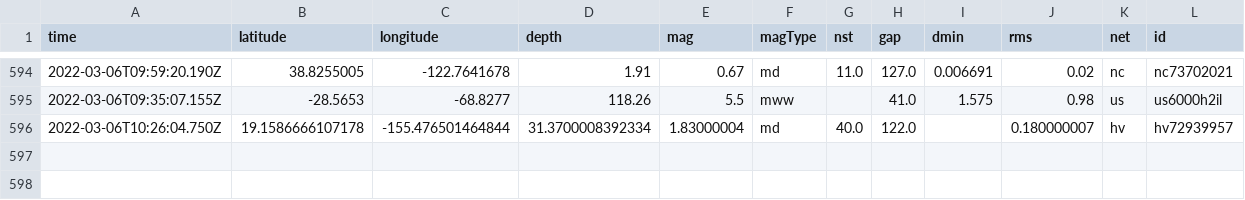
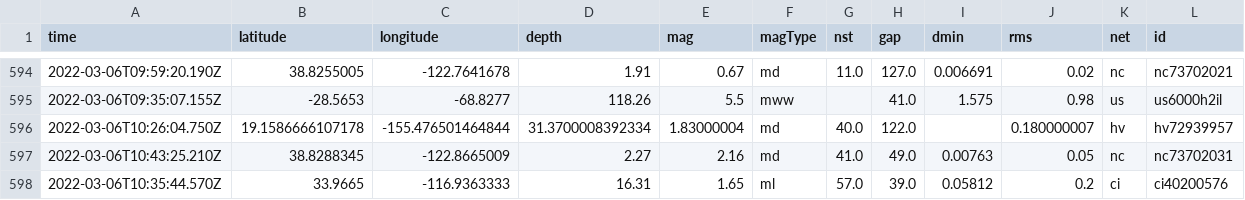
Before and after one commit to jakeneenan/nicar22-github-actions, a CSV file: usgs_main.csv, drawn as a sheet; only a part is shown, gaps mark what is left out; rows hold the shown columns only; the diff names each change by its address in the sheet, - before the commit and + after, or states it on an @@ line.

```diff
--- a/usgs_main.csv
+++ b/usgs_main.csv
+row 597: 2022-03-06T10:43:25.210Z | 38.8288345 | -122.8665009 | 2.27 | 2.16 | md | 41.0 | 49.0 | 0.00763 | 0.05 | nc | nc73702031
+row 598: 2022-03-06T10:35:44.570Z | 33.9665 | -116.9363333 | 16.31 | 1.65 | ml | 57.0 | 39.0 | 0.05812 | 0.2 | ci | ci40200576
```
